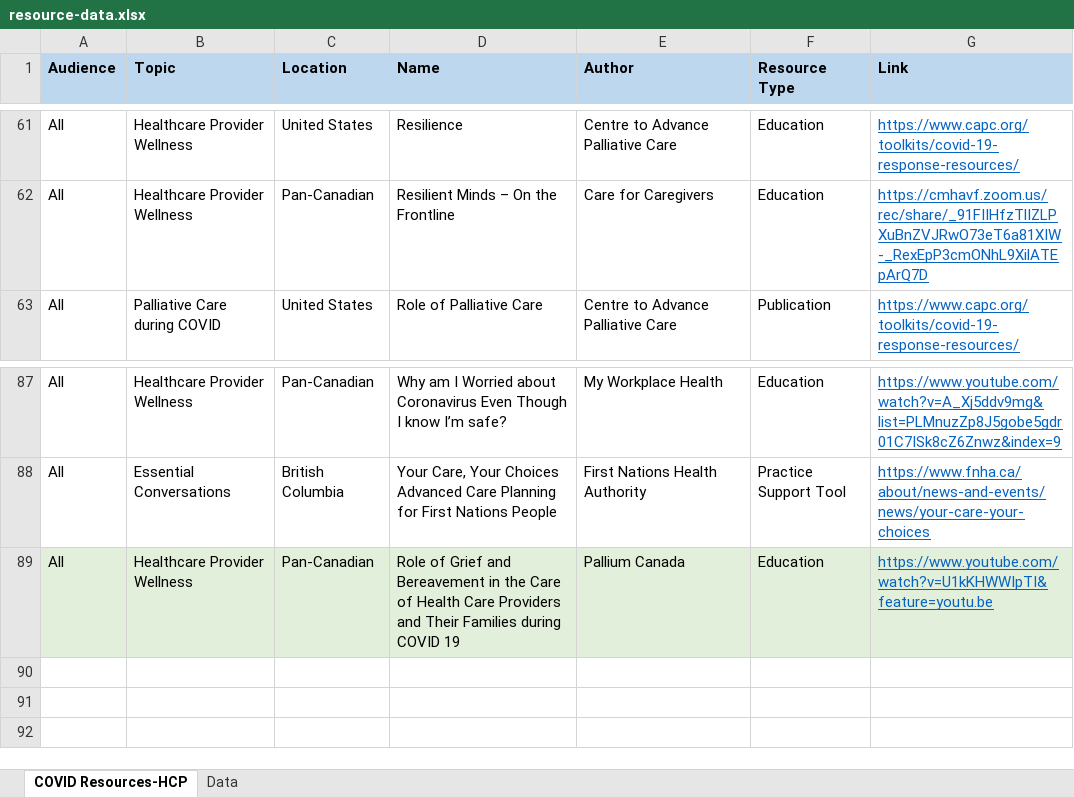
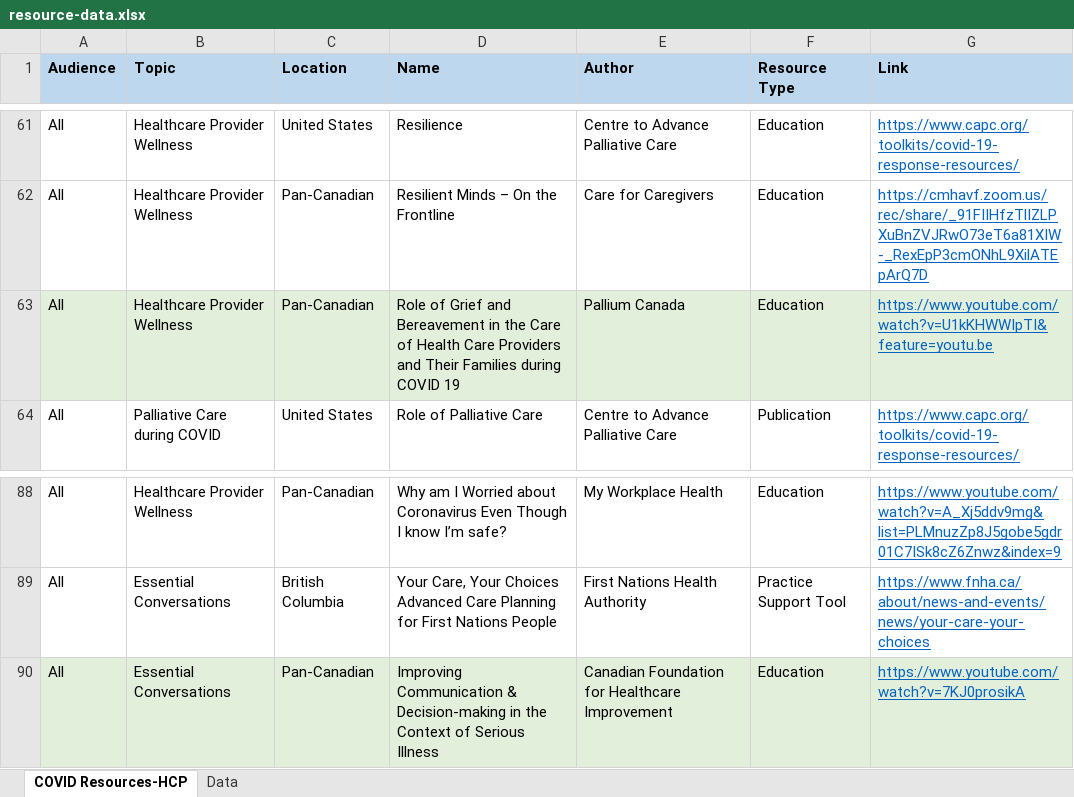
Before and after one commit to BC-CPC/covid-backend, an Excel workbook: resource-data.xlsx, sheet COVID Resources-HCP, drawn as a sheet; only a part is shown, gaps mark what is left out; values as stored, in another font and other column widths than the file's, no borders; conditional formats not drawn; addresses are those after the commit; the diff names each change by its address in the sheet, - before the commit and + after, or states it on an @@ line.

Commit message:
Add files via upload

```diff
--- a/resource-data.xlsx (sheet COVID Resources-HCP)
+++ b/resource-data.xlsx (sheet COVID Resources-HCP)
+row 63: All | Healthcare Provider Wellness | Pan-Canadian | Role of Grief and Bereavement in the Care of Health Care Providers and Their Families during COVID 19 | Pallium Canada | Education | https://www.youtube.com/watch?v=U1kKHWWIpTI&feature=youtu.be
-B90 (Topic): Healthcare Provider Wellness
+B90 (Topic): Essential Conversations
-D90 (Name): Role of Grief and Bereavement in the Care of Health Care Providers and Their Families during COVID 19
+D90 (Name): Improving Communication & Decision-making in the Context of Serious Illness
-E90 (Author): Pallium Canada
+E90 (Author): Canadian Foundation for Healthcare Improvement
-G90 (Link): https://www.youtube.com/watch?v=U1kKHWWIpTI&feature=youtu.be
+G90 (Link): https://www.youtube.com/watch?v=7KJ0prosikA
```
